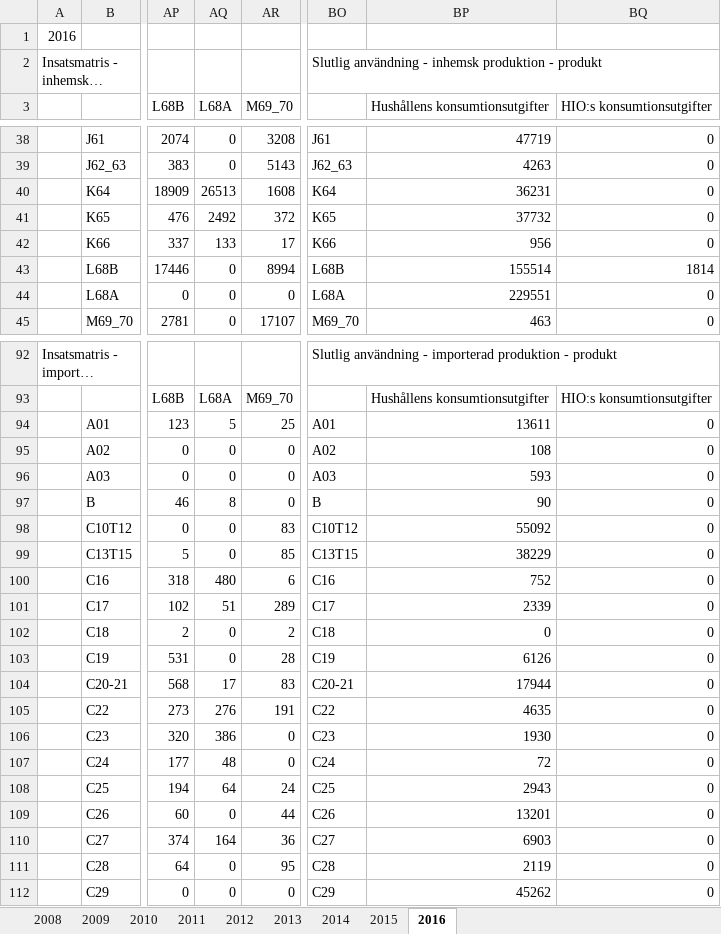
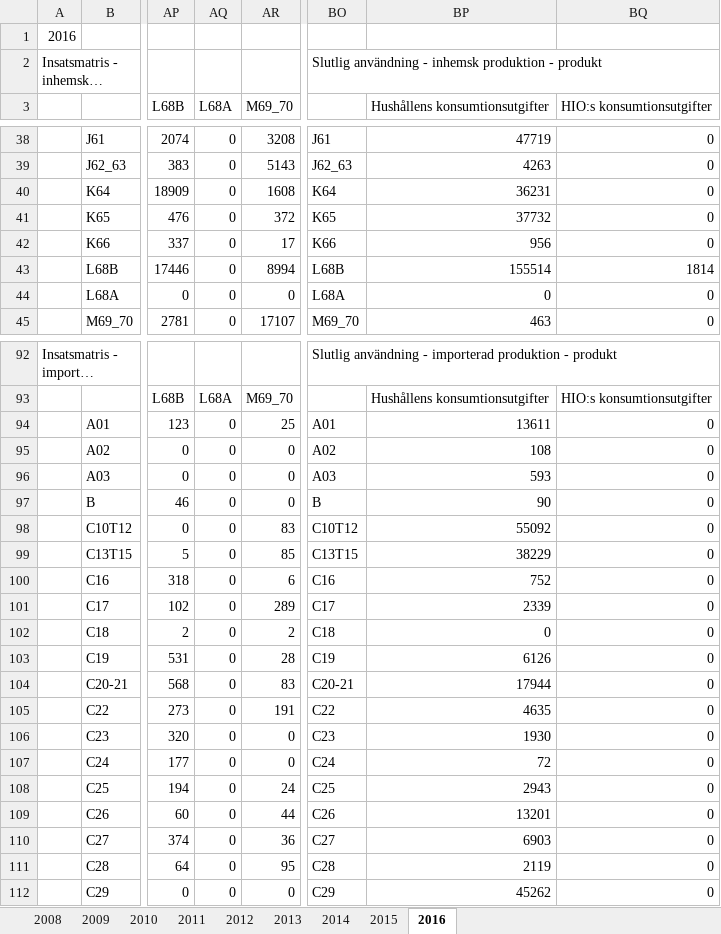
Before and after one commit to lokehagberg/rhp, an Excel workbook: nrio_sut_181108.xlsx, sheet 2016, drawn as a sheet; only a part is shown, gaps mark what is left out; long unchanged cells end in …; values as stored, in another font and other column widths than the file's, no borders; the diff covers the shown part only; the diff names each change by its address in the sheet, - before the commit and + after, or states it on an @@ line.

```diff
--- a/nrio_sut_181108.xlsx (sheet 2016)
+++ b/nrio_sut_181108.xlsx (sheet 2016)
-AQ40 (L68A): 26513
+AQ40 (L68A): 0
-AQ41 (L68A): 2492
+AQ41 (L68A): 0
-AQ42 (L68A): 133
+AQ42 (L68A): 0
-BP44 (Hushållens konsumtionsutgifter): 229551
+BP44 (Hushållens konsumtionsutgifter): 0
-AQ94 (L68A): 5
+AQ94 (L68A): 0
-AQ97 (L68A): 8
+AQ97 (L68A): 0
-AQ100 (L68A): 480
+AQ100 (L68A): 0
-AQ101 (L68A): 51
+AQ101 (L68A): 0
-AQ104 (L68A): 17
+AQ104 (L68A): 0
-AQ105 (L68A): 276
+AQ105 (L68A): 0
-AQ106 (L68A): 386
+AQ106 (L68A): 0
-AQ107 (L68A): 48
+AQ107 (L68A): 0
-AQ108 (L68A): 64
+AQ108 (L68A): 0
-AQ110 (L68A): 164
+AQ110 (L68A): 0
```
Also changed, not shown: 23 edited cells elsewhere in this sheet, sheet 2008, 2 other files.
